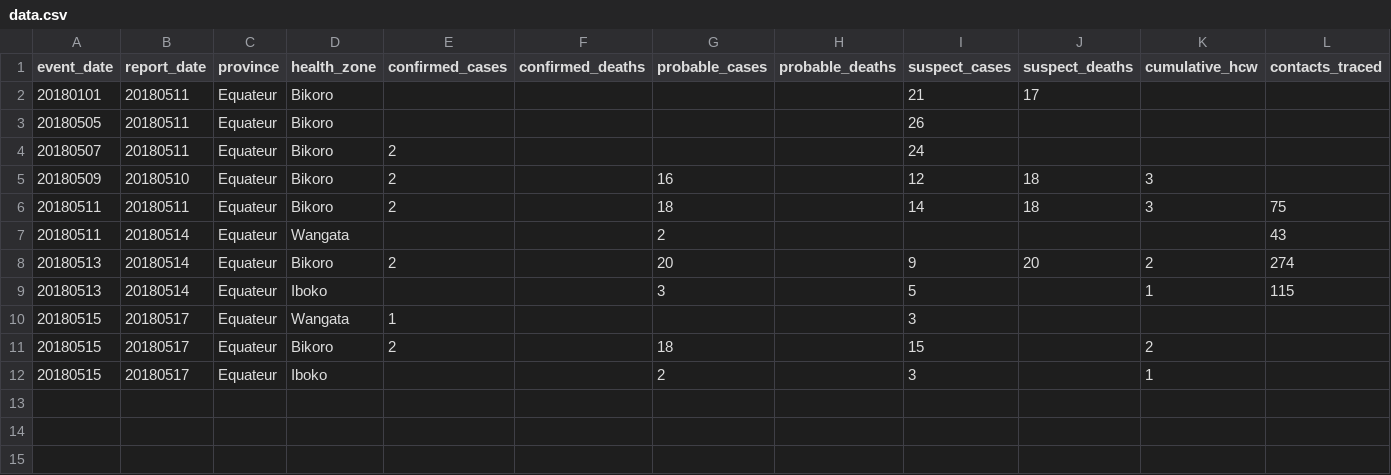
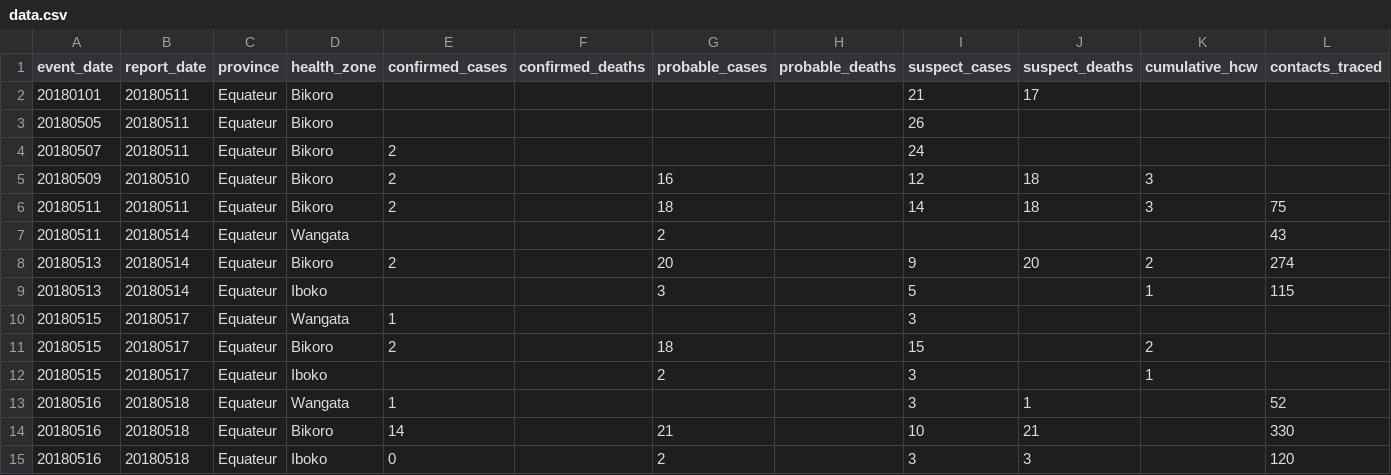
Before and after one commit to cmrivers/ebola_drc, a CSV file: who/data.csv, drawn as a sheet.

```diff
--- a/who/data.csv
+++ b/who/data.csv
@@ -12 +12,4 @@
 20180515,20180517,Equateur,Iboko,,,2,,3,,1,
+20180516,20180518,Equateur,Wangata,1,,,,3,1,,52
+20180516,20180518,Equateur,Bikoro,14,,21,,10,21,,330
+20180516,20180518,Equateur,Iboko,0,,2,,3,3,,120
```
Also changed, not shown: drc/data.csv, 1 other file.
